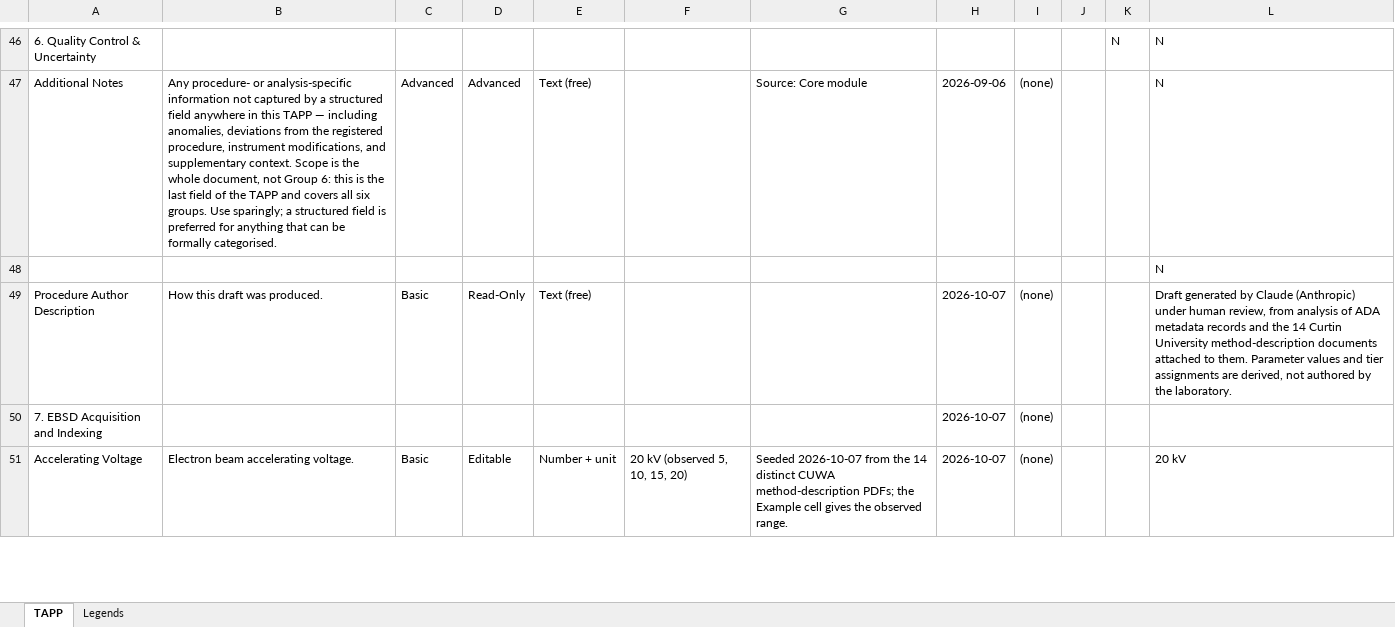
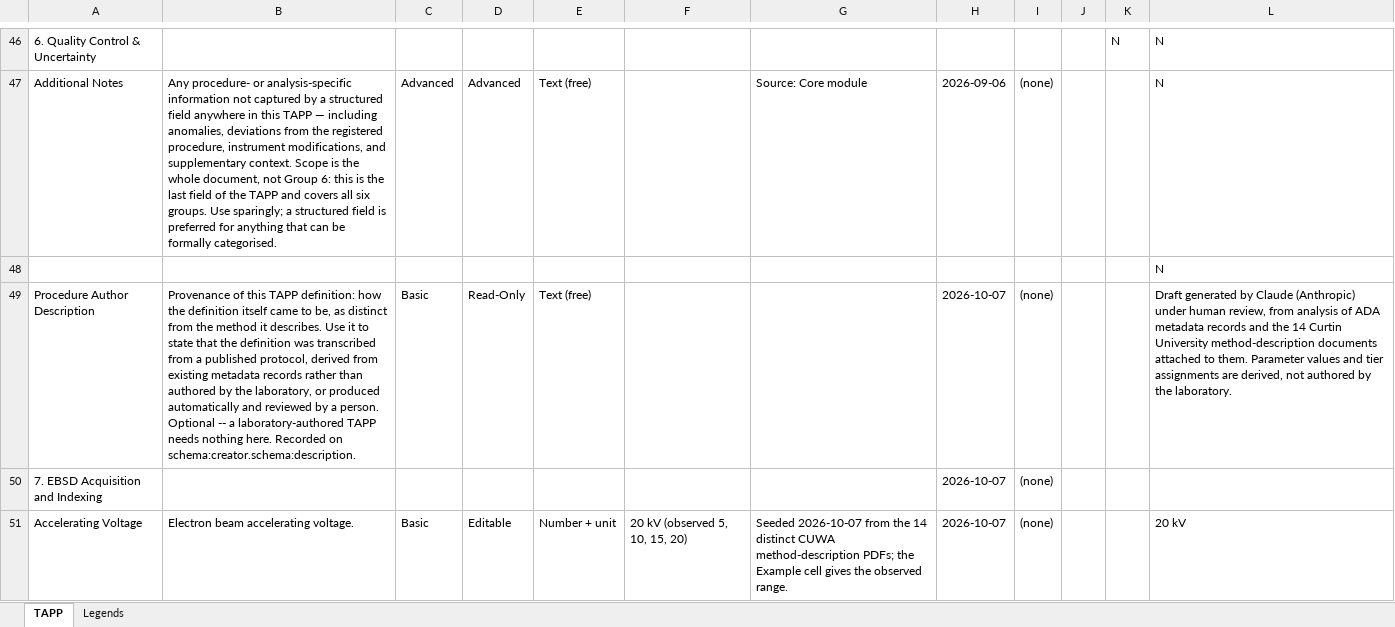
Before and after one commit to amds-ldeo/geochemBuildingBlocks, an Excel workbook: draftTAPPs/EBSD_TAPP_draft_v2.xlsx, sheet TAPP, drawn as a sheet; only a part is shown, gaps mark what is left out; values as stored, in another font and other column widths than the file's, no borders; the diff names each change by its address in the sheet, - before the commit and + after, or states it on an @@ line.

```diff
--- a/draftTAPPs/EBSD_TAPP_draft_v2.xlsx (sheet TAPP)
+++ b/draftTAPPs/EBSD_TAPP_draft_v2.xlsx (sheet TAPP)
-B49: How this draft was produced.
+B49: Provenance of this TAPP definition: how the definition itself came to be, as distinct from the method it describes. Use it to state that the definition was transcribed from a published protocol, derived from existing metadata records rather than authored by the laboratory, or produced automatically and reviewed by a person. Optional -- a laboratory-authored TAPP needs nothing here. Recorded on schema:creator.schema:description.
```
Also changed, not shown: draftTAPPs/STEM_TAPP_draft_v2.xlsx, 4 other files.
